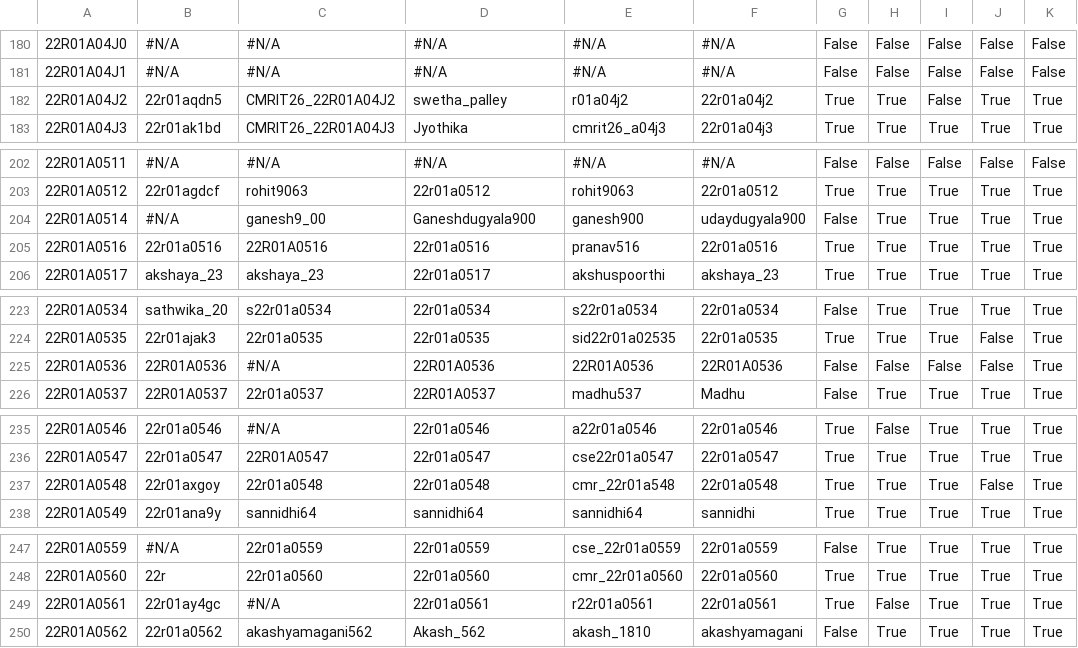
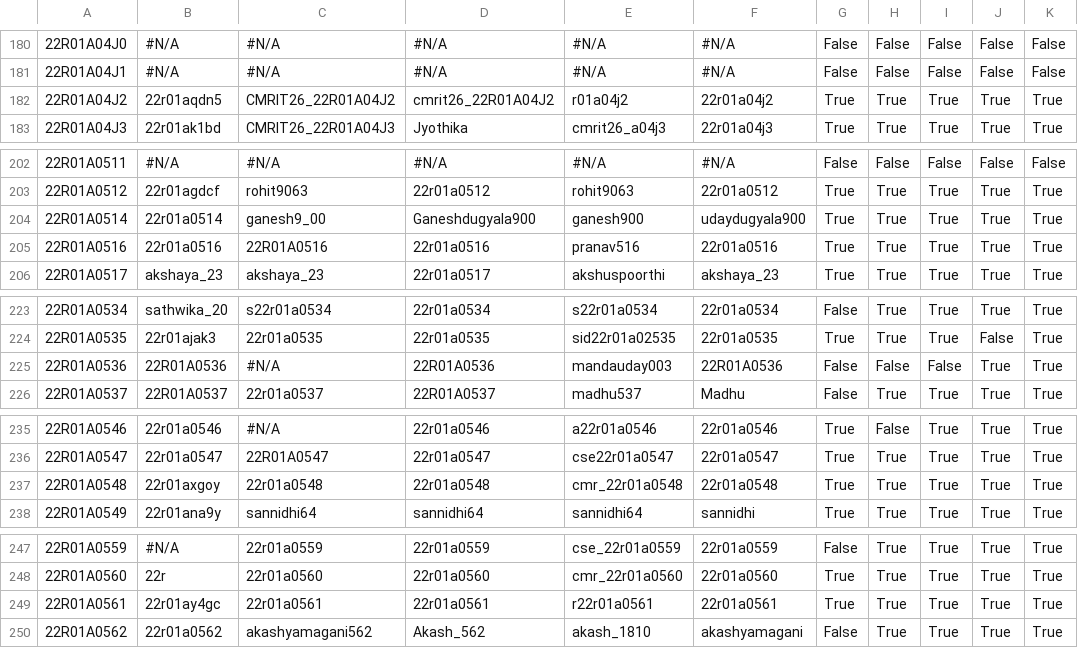
Before and after one commit to gabyah92/CMRIT2026Leaderboard, a CSV file: src/main/resources/participant_details.csv, drawn as a sheet; only a part is shown, gaps mark what is left out; the diff covers the shown part only; the diff names each change by its address in the sheet, - before the commit and + after, or states it on an @@ line.

```diff
--- a/src/main/resources/participant_details.csv
+++ b/src/main/resources/participant_details.csv
-D182: swetha_palley
+D182: cmrit26_22R01A04J2
-I182: False
+I182: True
-B204: #N/A
+B204: 22r01a0514
-G204: False
+G204: True
-E225: 22R01A0536
+E225: mandauday003
-J225: False
+J225: True
-E237: cmr_22r01a548
+E237: cmr_22r01a0548
-J237: False
+J237: True
-C249: #N/A
+C249: 22r01a0561
-H249: False
+H249: True
```
Also changed, not shown: 32 edited cells elsewhere in this file.
